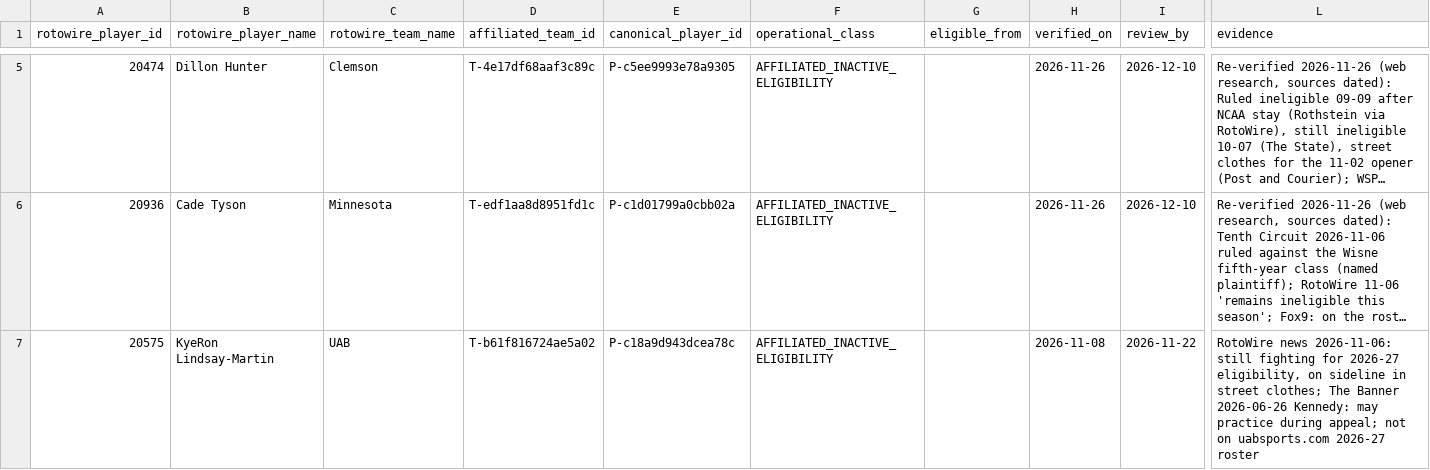
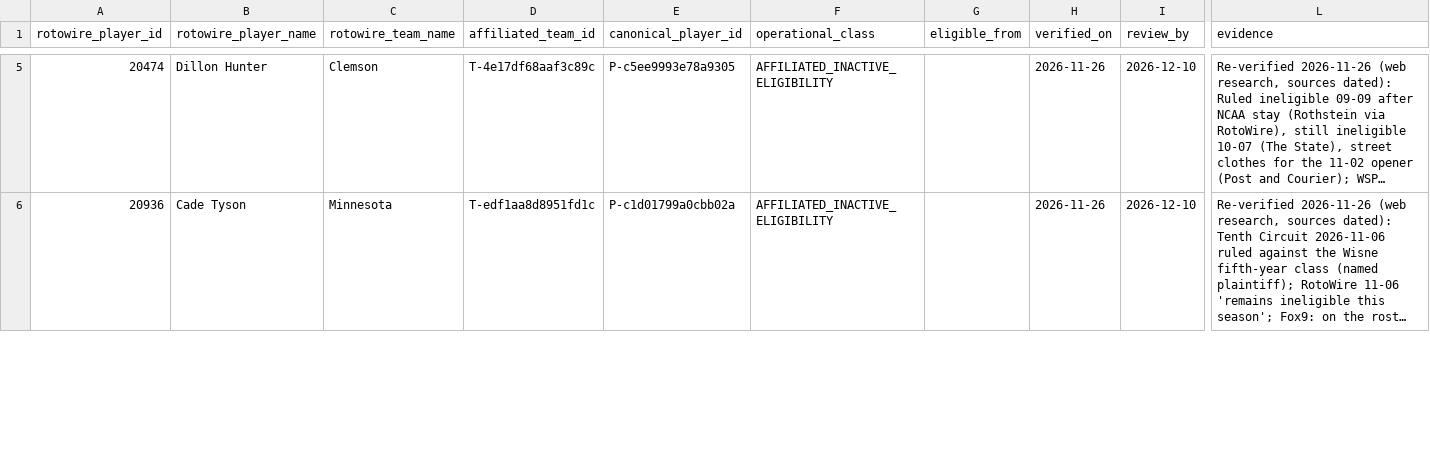
Before and after one commit to Risky-Scout/cbb-originator, a CSV file: cbb_platform/prod/rotowire_player_states.csv, drawn as a sheet; only a part is shown, gaps mark what is left out; long unchanged cells end in …; rows hold the shown columns only; the diff covers the shown part only; the diff names each change by its address in the sheet, - before the commit and + after, or states it on an @@ line.

```diff
--- a/cbb_platform/prod/rotowire_player_states.csv
+++ b/cbb_platform/prod/rotowire_player_states.csv
-row 7: 20575 | KyeRon Lindsay-Martin | UAB | T-b61f816724ae5a02 | P-c18a9d943dcea78c | AFFILIATED_INACTIVE_ELIGIBILITY |  | 2026-11-08 | 2026-11-22 | RotoWire news 2026-11-06: still fighting for 2026-27 eligibility, on sideline in street clothes; The Banner 2026-06-26 Kennedy: may practice during appeal; not on uabsports.com 2026-27 roster
```
Also changed, not shown: 1 removed row and 14 edited cells elsewhere in this file, cbb_platform/prod/roster_omissions.csv, 8 other files.
